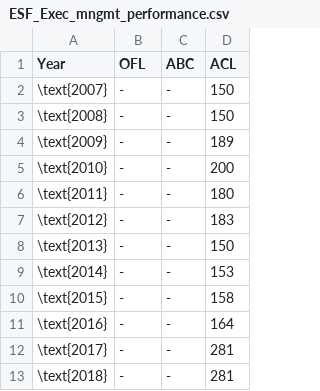
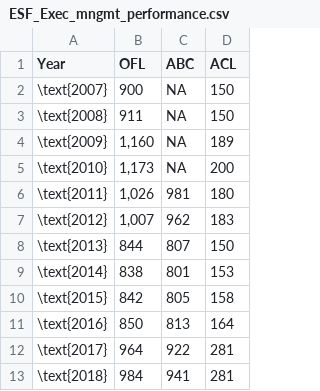
Before and after one commit to CWetzel/POP_2017, a CSV file: txt_files/ESF_Exec_mngmt_performance.csv, drawn as a sheet.

Commit message:
Added likelihood table and ES summary work

```diff
--- a/txt_files/ESF_Exec_mngmt_performance.csv
+++ b/txt_files/ESF_Exec_mngmt_performance.csv
@@ -1,13 +1,13 @@
 Year,OFL,ABC ,ACL
-\text{2007},-,-,150
-\text{2008},-,-,150
-\text{2009},-,-,189
-\text{2010},-,-,200
-\text{2011},-,-,180
-\text{2012},-,-,183
-\text{2013},-,-,150
-\text{2014},-,-,153
-\text{2015},-,-,158
-\text{2016},-,-,164
-\text{2017},-,-,281
-\text{2018},-,-,281
+\text{2007},900,NA,150
+\text{2008},911,NA,150
+\text{2009},"1,160",NA,189
+\text{2010},"1,173",NA,200
+\text{2011},"1,026",981,180
+\text{2012},"1,007",962,183
+\text{2013},844,807,150
+\text{2014},838,801,153
+\text{2015},842,805,158
+\text{2016},850,813,164
+\text{2017},964,922,281
+\text{2018},984,941,281
```
Also changed, not shown: 7 other files.
